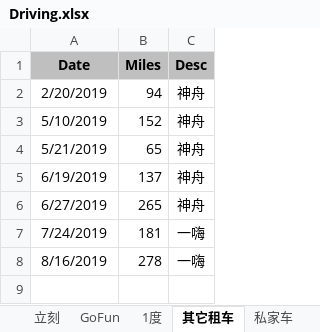
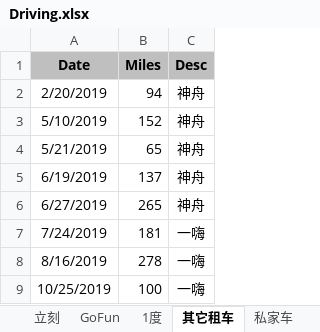
Before and after one commit to pure-study/misc, an Excel workbook: src/main/resources/Driving.xlsx, sheet 其它租车, drawn as a sheet; values as stored, in another font and other column widths than the file's, no borders; the diff names each change by its address in the sheet, - before the commit and + after, or states it on an @@ line.

Commit message:
tag

```diff
--- a/src/main/resources/Driving.xlsx (sheet 其它租车)
+++ b/src/main/resources/Driving.xlsx (sheet 其它租车)
+row 9: 10/25/2019 | 100 | 一嗨
```
Also changed, not shown: sheet SUM.
